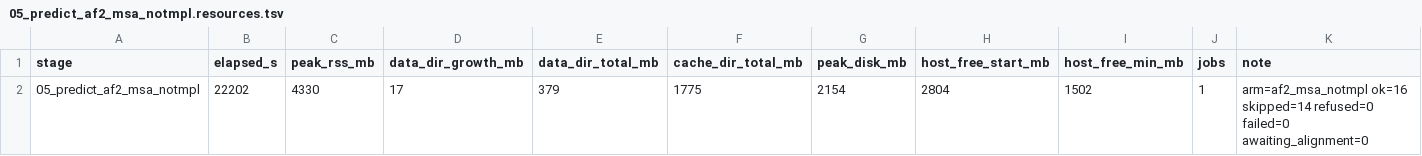
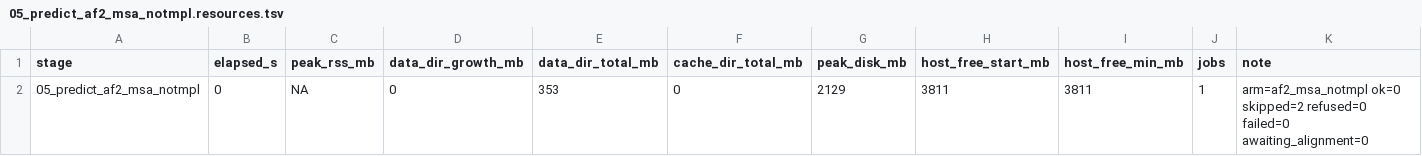
Before and after one commit to Qasim-Hussain-Code/colabfold_boltz_structure_confidence_pipeline, a TSV file: logs/05_predict_af2_msa_notmpl.resources.tsv, drawn as a sheet; removed rows and columns are numbered as before the commit, all else as after; the diff names each change by its address in the sheet, - before the commit and + after, or states it on an @@ line.

```diff
--- a/logs/05_predict_af2_msa_notmpl.resources.tsv
+++ b/logs/05_predict_af2_msa_notmpl.resources.tsv
-row 2: 05_predict_af2_msa_notmpl | 22202 | 4330 | 17 | 379 | 1775 | 2154 | 2804 | 1502 | 1 | arm=af2_msa_notmpl ok=16 skipped=14 refused=0 failed=0 awaiting_alignment=0
+row 2: 05_predict_af2_msa_notmpl | 0 | NA | 0 | 353 | 0 | 2129 | 3811 | 3811 | 1 | arm=af2_msa_notmpl ok=0 skipped=2 refused=0 failed=0 awaiting_alignment=0
```
Also changed, not shown: 9 other files.
